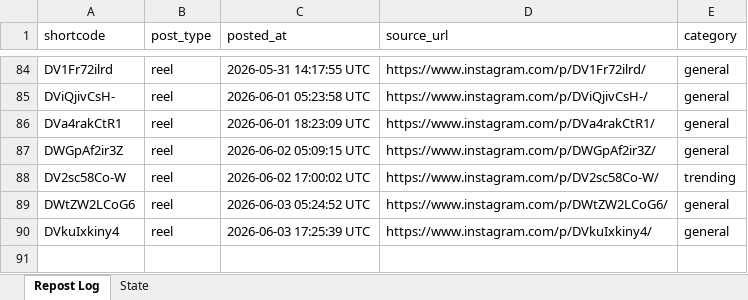
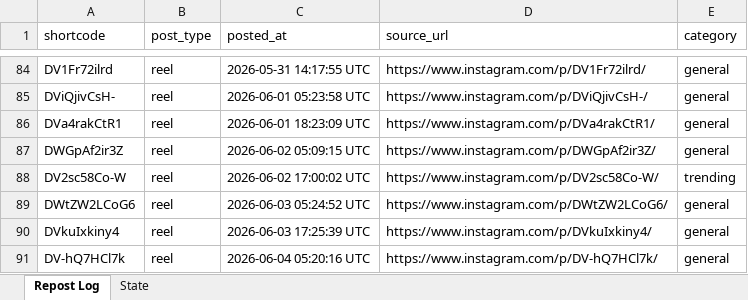
Before and after one commit to mahaboob9143/Insta-YT-Bot-TrueLove, an Excel workbook: data/tracker.xlsx, sheet Repost Log, drawn as a sheet; only a part is shown, gaps mark what is left out; values as stored, in another font and other column widths than the file's, no borders; the diff names each change by its address in the sheet, - before the commit and + after, or states it on an @@ line.

```diff
--- a/data/tracker.xlsx (sheet Repost Log)
+++ b/data/tracker.xlsx (sheet Repost Log)
+row 91: DV-hQ7HCl7k | reel | 2026-06-04 05:20:16 UTC | https://www.instagram.com/p/DV-hQ7HCl7k/ | general
```
